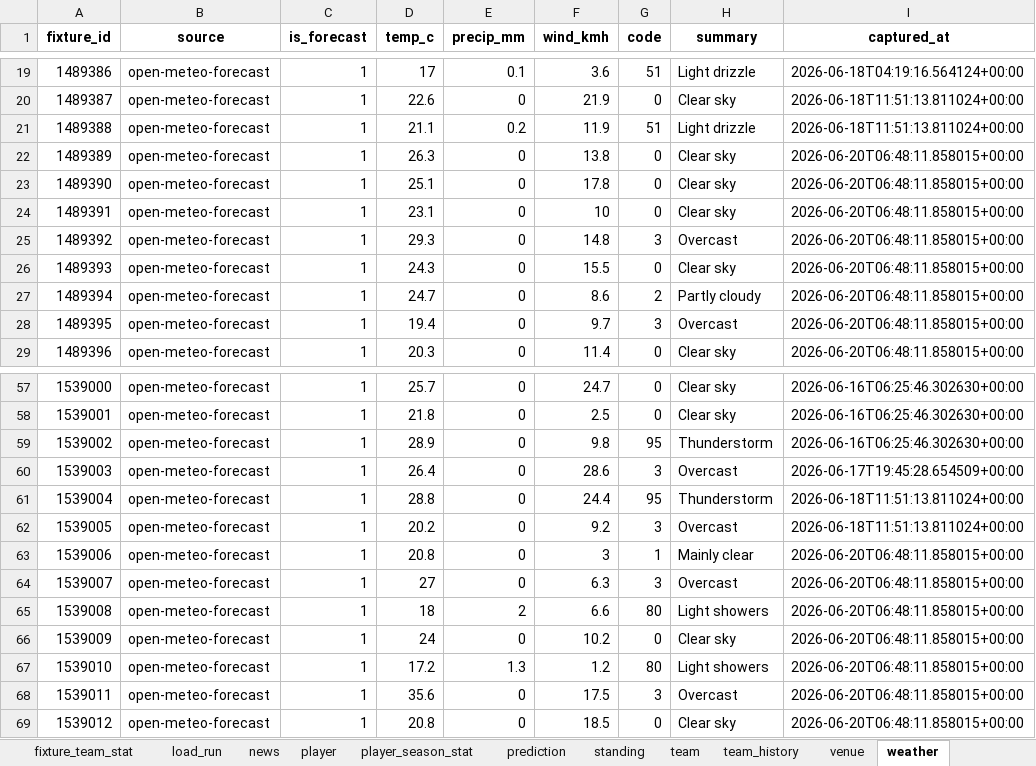
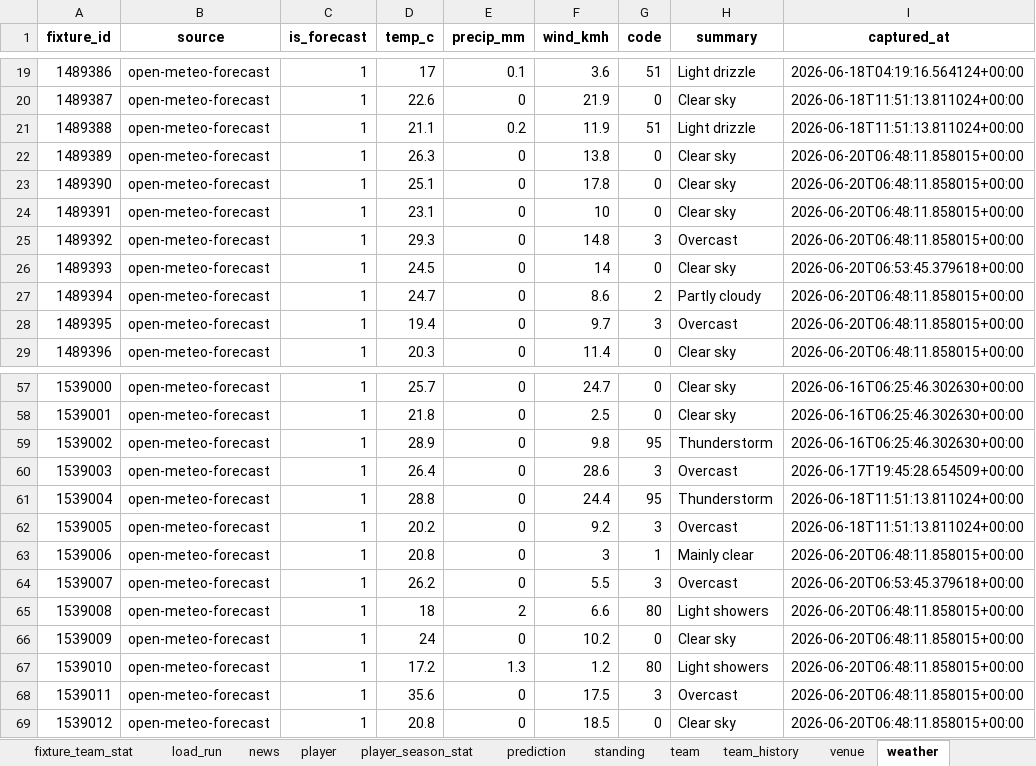
Before and after one commit to marc4data/world-cup-2026, an Excel workbook: reports/worldcup_tables.xlsx, sheet weather, drawn as a sheet; only a part is shown, gaps mark what is left out; values as stored, in another font and other column widths than the file's, no borders; the diff names each change by its address in the sheet, - before the commit and + after, or states it on an @@ line.

```diff
--- a/reports/worldcup_tables.xlsx (sheet weather)
+++ b/reports/worldcup_tables.xlsx (sheet weather)
-D26 (temp_c): 24.3
+D26 (temp_c): 24.5
-F26 (wind_kmh): 15.5
+F26 (wind_kmh): 14
-I26 (captured_at): 2026-06-20T06:48:11.858015+00:00
+I26 (captured_at): 2026-06-20T06:53:45.379618+00:00
-D64 (temp_c): 27
+D64 (temp_c): 26.2
-F64 (wind_kmh): 6.3
+F64 (wind_kmh): 5.5
-I64 (captured_at): 2026-06-20T06:48:11.858015+00:00
+I64 (captured_at): 2026-06-20T06:53:45.379618+00:00
```
Also changed, not shown: sheet news, sheet load_run, 4 other files.
